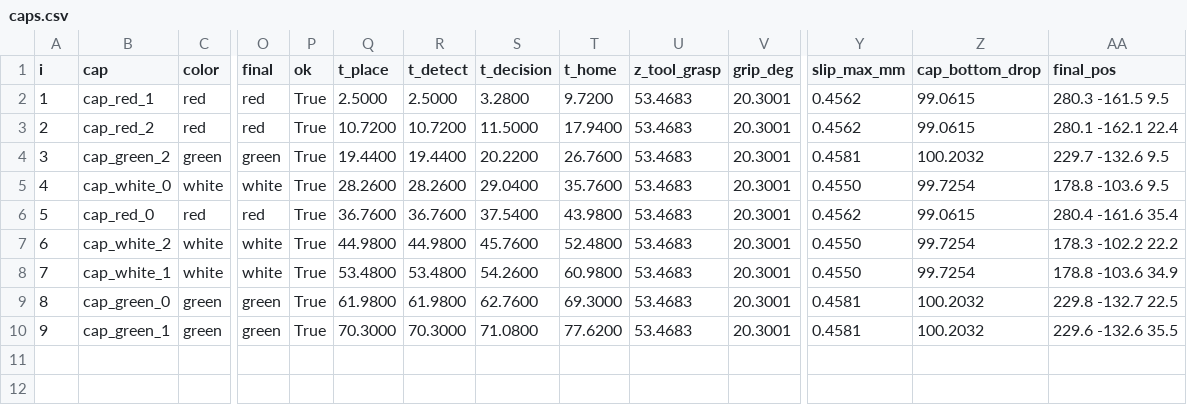
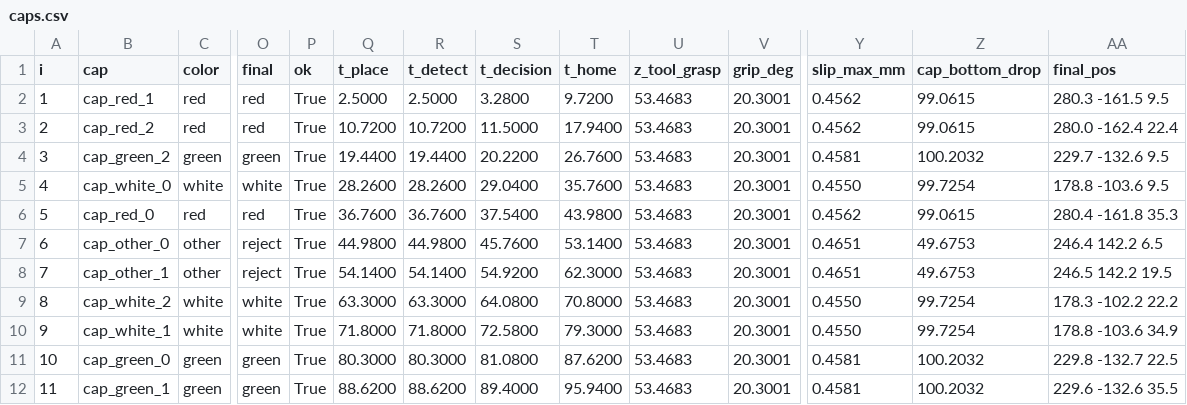
Before and after one commit to NithanNguyen/eezybot_mk2_sim, a CSV file: results/sort/caps.csv, drawn as a sheet; only a part is shown, gaps mark what is left out; addresses are those after the commit; rows hold the shown columns only; the diff names each change by its address in the sheet, - before the commit and + after, or states it on an @@ line.

```diff
--- a/results/sort/caps.csv
+++ b/results/sort/caps.csv
-AA3 (final_pos): 280.1 -162.1 22.4
+AA3 (final_pos): 280.0 -162.4 22.4
-AA6 (final_pos): 280.4 -161.6 35.4
+AA6 (final_pos): 280.4 -161.8 35.3
+row 7: 6 | cap_other_0 | other | reject | True | 44.9800 | 44.9800 | 45.7600 | 53.1400 | 53.4683 | 20.3001 | 0.4651 | 49.6753 | 246.4 142.2 6.5
+row 8: 7 | cap_other_1 | other | reject | True | 54.1400 | 54.1400 | 54.9200 | 62.3000 | 53.4683 | 20.3001 | 0.4651 | 49.6753 | 246.5 142.2 19.5
@@ column A (i) renumbered from row 9 down @@
-Q9 (t_place): 44.9800
+Q9 (t_place): 63.3000
-R9 (t_detect): 44.9800
+R9 (t_detect): 63.3000
-S9 (t_decision): 45.7600
+S9 (t_decision): 64.0800
-T9 (t_home): 52.4800
+T9 (t_home): 70.8000
-Q10 (t_place): 53.4800
+Q10 (t_place): 71.8000
-R10 (t_detect): 53.4800
+R10 (t_detect): 71.8000
-S10 (t_decision): 54.2600
+S10 (t_decision): 72.5800
-T10 (t_home): 60.9800
+T10 (t_home): 79.3000
-Q11 (t_place): 61.9800
+Q11 (t_place): 80.3000
-R11 (t_detect): 61.9800
+R11 (t_detect): 80.3000
-S11 (t_decision): 62.7600
+S11 (t_decision): 81.0800
-T11 (t_home): 69.3000
+T11 (t_home): 87.6200
-Q12 (t_place): 70.3000
+Q12 (t_place): 88.6200
-R12 (t_detect): 70.3000
+R12 (t_detect): 88.6200
-S12 (t_decision): 71.0800
+S12 (t_decision): 89.4000
-T12 (t_home): 77.6200
+T12 (t_home): 95.9400
```
Also changed, not shown: 7 other files.
